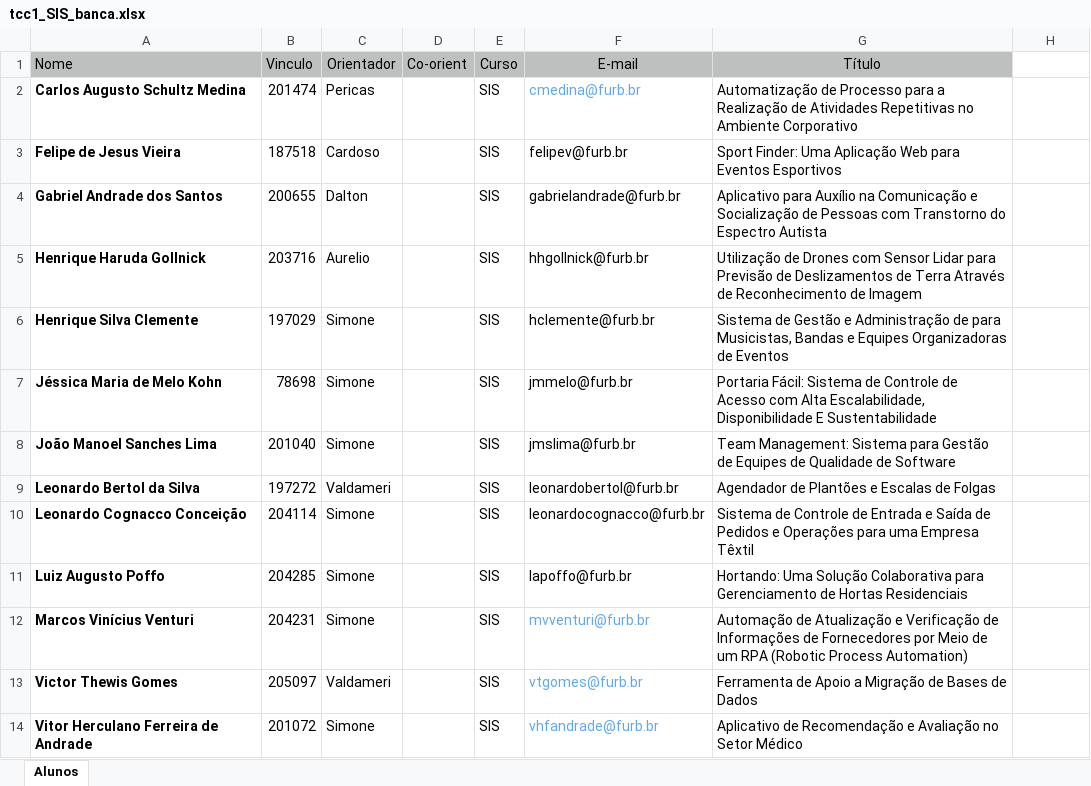
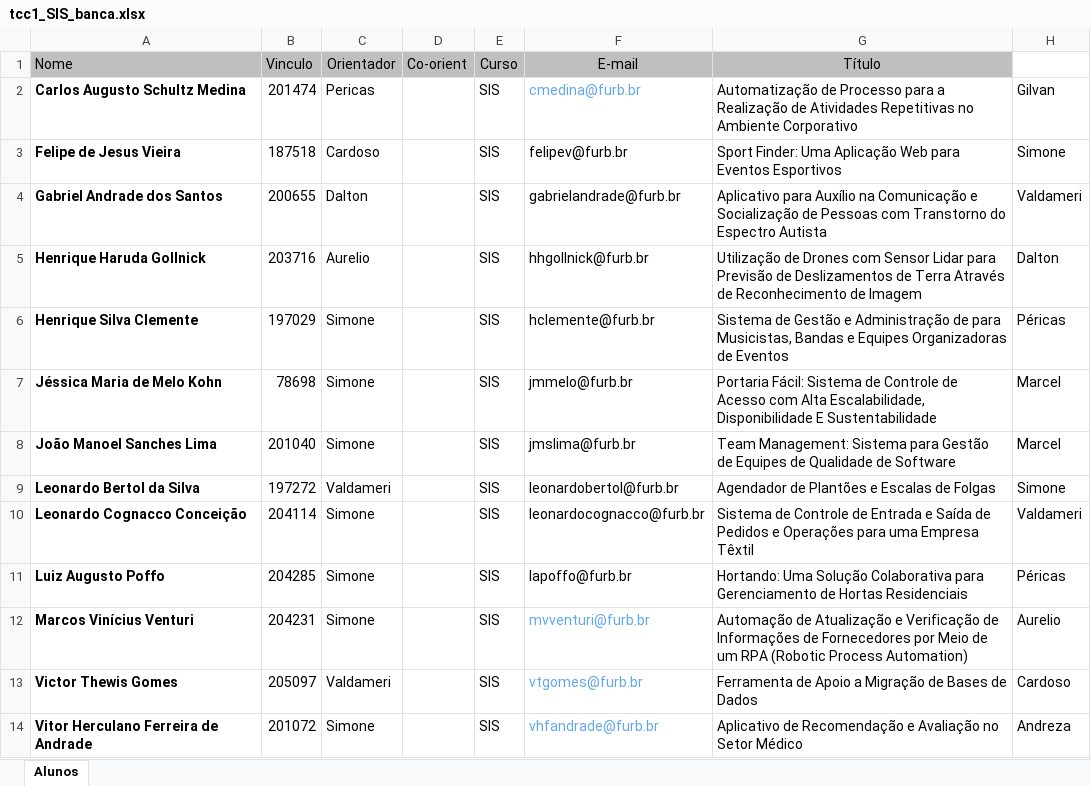
Before and after one commit to dalton-reis/disciplina_TCC1_Privado, an Excel workbook: _._/OLD/2022-2/tcc1_SIS_banca.xlsx, sheet Alunos, drawn as a sheet; values as stored, in another font and other column widths than the file's, no borders; conditional formats not drawn; the diff names each change by its address in the sheet, - before the commit and + after, or states it on an @@ line.

Commit message:
SIS bancas: Maurício.

```diff
--- a/_._/OLD/2022-2/tcc1_SIS_banca.xlsx (sheet Alunos)
+++ b/_._/OLD/2022-2/tcc1_SIS_banca.xlsx (sheet Alunos)
-H2: (empty)
+H2: Gilvan
-H3: (empty)
+H3: Simone
-H4: (empty)
+H4: Valdameri
-H5: (empty)
+H5: Dalton
-H6: (empty)
+H6: Péricas
-H7:H8: (empty)
+H7:H8: Marcel
-H9: (empty)
+H9: Simone
-H10: (empty)
+H10: Valdameri
-H11: (empty)
+H11: Péricas
-H12: (empty)
+H12: Aurelio
-H13: (empty)
+H13: Cardoso
-H14: (empty)
+H14: Andreza
```
